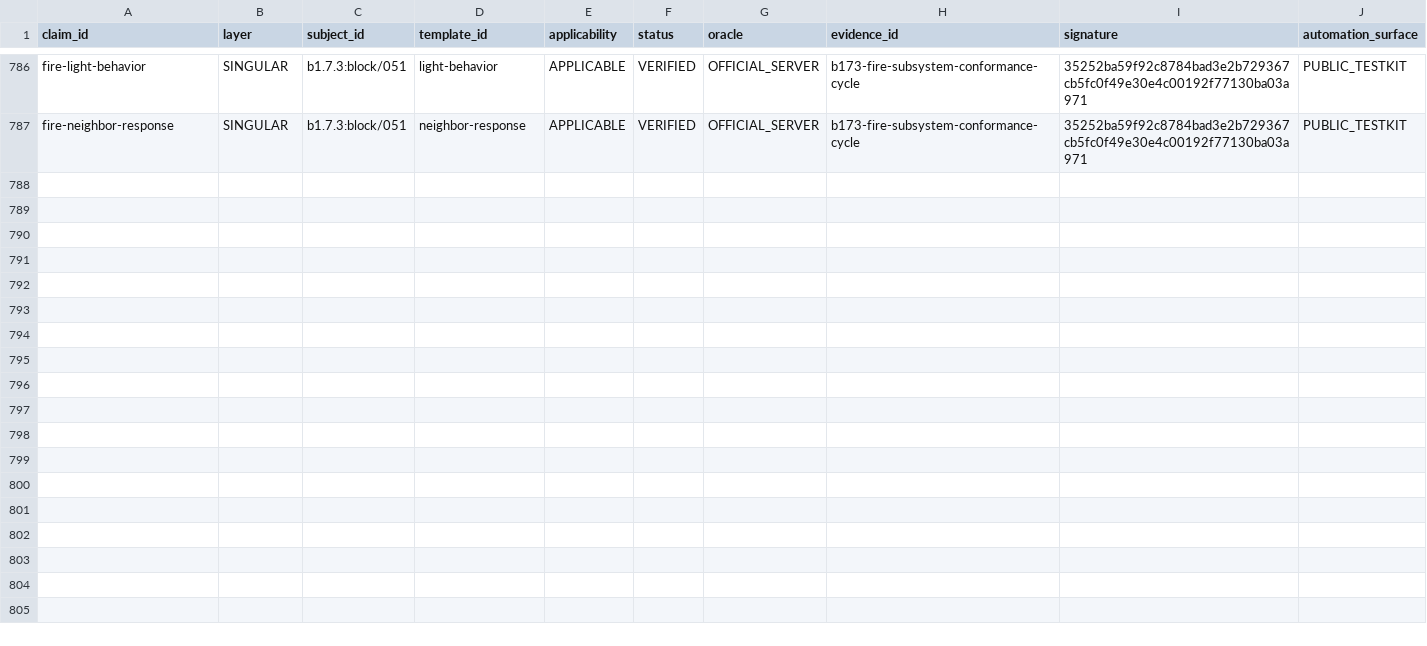
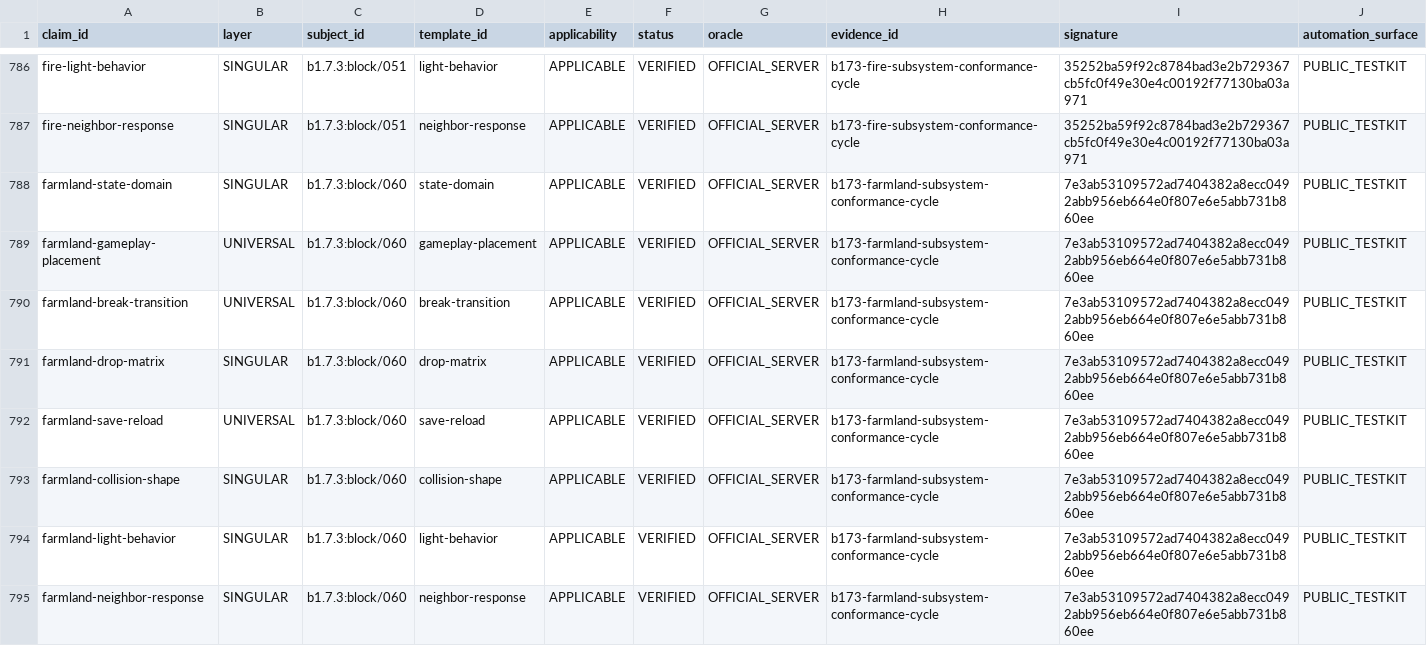
Before and after one commit to lucasrgt/Worldline, a TSV file: behavior/functional-census/b1.7.3/claims.tsv, drawn as a sheet; only a part is shown, gaps mark what is left out.

Commit message:
Promote farmland conformance claims

```diff
--- a/behavior/functional-census/b1.7.3/claims.tsv
+++ b/behavior/functional-census/b1.7.3/claims.tsv
@@ -787 +787,9 @@ fire-light-behavior	SINGULAR	b1.7.3:block/051	light-behavior	APPLICABLE	VERIFIED
 fire-neighbor-response	SINGULAR	b1.7.3:block/051	neighbor-response	APPLICABLE	VERIFIED	OFFICIAL_SERVER	b173-fire-subsystem-conformance-cycle	35252ba59f92c8784bad3e2b729367cb5fc0f49e30e4c00192f77130ba03a971	PUBLIC_TESTKIT
+farmland-state-domain	SINGULAR	b1.7.3:block/060	state-domain	APPLICABLE	VERIFIED	OFFICIAL_SERVER	b173-farmland-subsystem-conformance-cycle	7e3ab53109572ad7404382a8ecc0492abb956eb664e0f807e6e5abb731b860ee	PUBLIC_TESTKIT
+farmland-gameplay-placement	UNIVERSAL	b1.7.3:block/060	gameplay-placement	APPLICABLE	VERIFIED	OFFICIAL_SERVER	b173-farmland-subsystem-conformance-cycle	7e3ab53109572ad7404382a8ecc0492abb956eb664e0f807e6e5abb731b860ee	PUBLIC_TESTKIT
+farmland-break-transition	UNIVERSAL	b1.7.3:block/060	break-transition	APPLICABLE	VERIFIED	OFFICIAL_SERVER	b173-farmland-subsystem-conformance-cycle	7e3ab53109572ad7404382a8ecc0492abb956eb664e0f807e6e5abb731b860ee	PUBLIC_TESTKIT
+farmland-drop-matrix	SINGULAR	b1.7.3:block/060	drop-matrix	APPLICABLE	VERIFIED	OFFICIAL_SERVER	b173-farmland-subsystem-conformance-cycle	7e3ab53109572ad7404382a8ecc0492abb956eb664e0f807e6e5abb731b860ee	PUBLIC_TESTKIT
+farmland-save-reload	UNIVERSAL	b1.7.3:block/060	save-reload	APPLICABLE	VERIFIED	OFFICIAL_SERVER	b173-farmland-subsystem-conformance-cycle	7e3ab53109572ad7404382a8ecc0492abb956eb664e0f807e6e5abb731b860ee	PUBLIC_TESTKIT
+farmland-collision-shape	SINGULAR	b1.7.3:block/060	collision-shape	APPLICABLE	VERIFIED	OFFICIAL_SERVER	b173-farmland-subsystem-conformance-cycle	7e3ab53109572ad7404382a8ecc0492abb956eb664e0f807e6e5abb731b860ee	PUBLIC_TESTKIT
+farmland-light-behavior	SINGULAR	b1.7.3:block/060	light-behavior	APPLICABLE	VERIFIED	OFFICIAL_SERVER	b173-farmland-subsystem-conformance-cycle	7e3ab53109572ad7404382a8ecc0492abb956eb664e0f807e6e5abb731b860ee	PUBLIC_TESTKIT
+farmland-neighbor-response	SINGULAR	b1.7.3:block/060	neighbor-response	APPLICABLE	VERIFIED	OFFICIAL_SERVER	b173-farmland-subsystem-conformance-cycle	7e3ab53109572ad7404382a8ecc0492abb956eb664e0f807e6e5abb731b860ee	PUBLIC_TESTKIT
```
Also changed, not shown: 1 other file.
